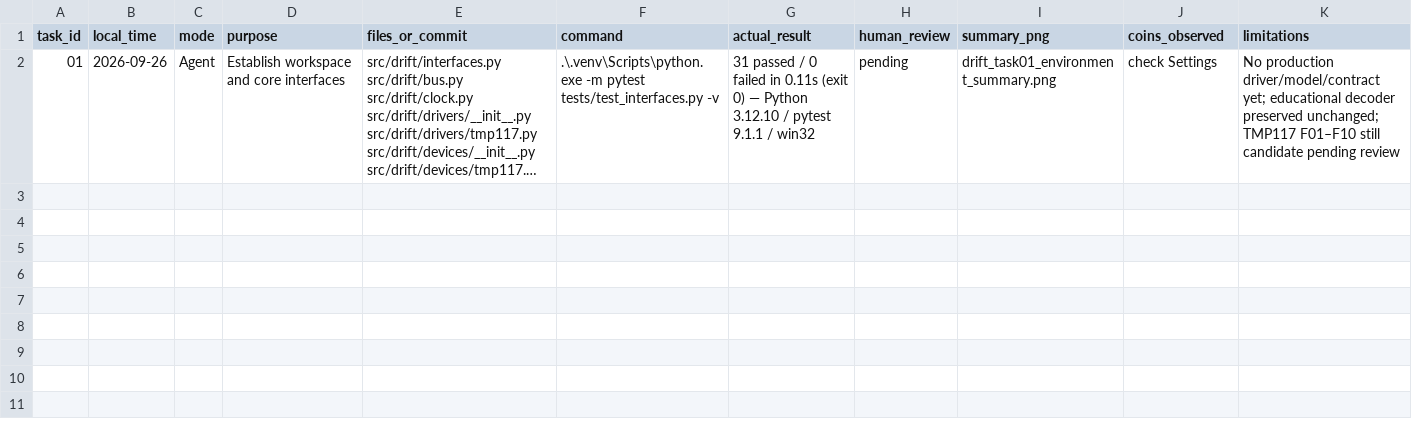
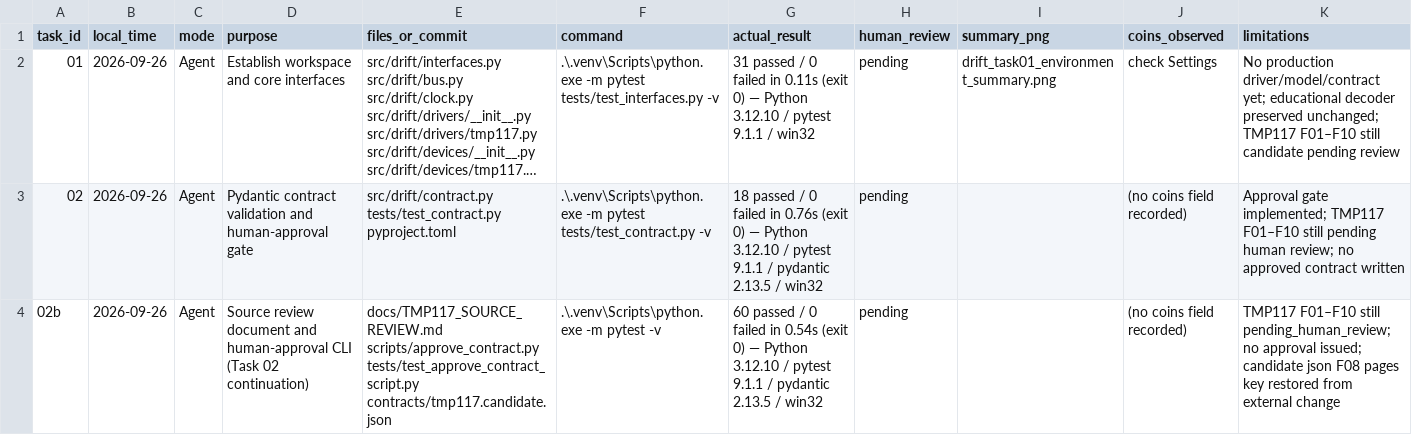
Before and after one commit to KimberlyHeard/DRIFT, a CSV file: docs/BOB_WORK_LOG.csv, drawn as a sheet; long unchanged cells end in …; the diff names each change by its address in the sheet, - before the commit and + after, or states it on an @@ line.

Commit message:
Document TMP117 source and add manual approval CLI

```diff
--- a/docs/BOB_WORK_LOG.csv
+++ b/docs/BOB_WORK_LOG.csv
+row 3: 02 | 2026-09-26 | Agent | Pydantic contract validation and human-approval gate | src/drift/contract.py tests/test_contract.py pyproject.toml | .\.venv\Scripts\python.exe -m pytest tests/test_contract.py -v | 18 passed / 0 failed in 0.76s (exit 0) — Python 3.12.10 / pytest 9.1.1 / pydantic 2.13.5 / win32 | pending |  | (no coins field recorded) | Approval gate implemented; TMP117 F01–F10 still pending human review; no approved contract written
+row 4: 02b | 2026-09-26 | Agent | Source review document and human-approval CLI (Task 02 continuation) | docs/TMP117_SOURCE_REVIEW.md scripts/approve_contract.py tests/test_approve_contract_script.py contracts/tmp117.candidate.json | .\.venv\Scripts\python.exe -m pytest -v | 60 passed / 0 failed in 0.54s (exit 0) — Python 3.12.10 / pytest 9.1.1 / pydantic 2.13.5 / win32 | pending |  | (no coins field recorded) | TMP117 F01–F10 still pending_human_review; no approval issued; candidate json F08 pages key restored from external change
```
Also changed, not shown: 4 other files.
